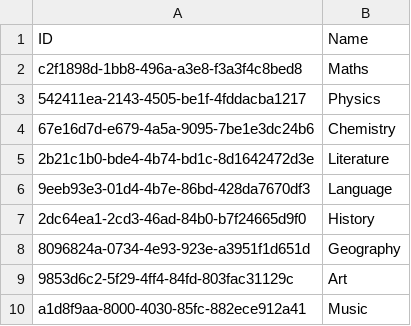
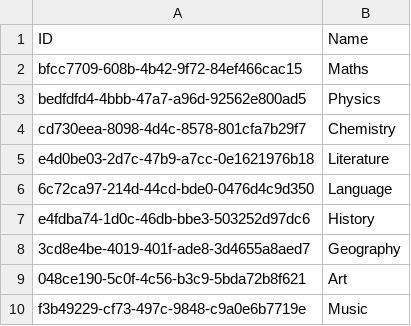
Before and after one commit to NinhGiang/SE1401-PRN292, a CSV file: LAB1/Field.csv, drawn as a sheet.

```diff
--- a/LAB1/Field.csv
+++ b/LAB1/Field.csv
@@ -1,10 +1,10 @@
 ID, Name
-c2f1898d-1bb8-496a-a3e8-f3a3f4c8bed8, Maths
-542411ea-2143-4505-be1f-4fddacba1217, Physics
-67e16d7d-e679-4a5a-9095-7be1e3dc24b6, Chemistry
-2b21c1b0-bde4-4b74-bd1c-8d1642472d3e, Literature
-9eeb93e3-01d4-4b7e-86bd-428da7670df3, Language
-2dc64ea1-2cd3-46ad-84b0-b7f24665d9f0, History
-8096824a-0734-4e93-923e-a3951f1d651d, Geography
-9853d6c2-5f29-4ff4-84fd-803fac31129c, Art
-a1d8f9aa-8000-4030-85fc-882ece912a41, Music
+bfcc7709-608b-4b42-9f72-84ef466cac15, Maths
+bedfdfd4-4bbb-47a7-a96d-92562e800ad5, Physics
+cd730eea-8098-4d4c-8578-801cfa7b29f7, Chemistry
+e4d0be03-2d7c-47b9-a7cc-0e1621976b18, Literature
+6c72ca97-214d-44cd-bde0-0476d4c9d350, Language
+e4fdba74-1d0c-46db-bbe3-503252d97dc6, History
+3cd8e4be-4019-401f-ade8-3d4655a8aed7, Geography
+048ce190-5c0f-4c56-b3c9-5bda72b8f621, Art
+f3b49229-cf73-497c-9848-c9a0e6b7719e, Music
```
Also changed, not shown: LAB1/Class.csv, LAB1/Room.csv, 9 other files.
